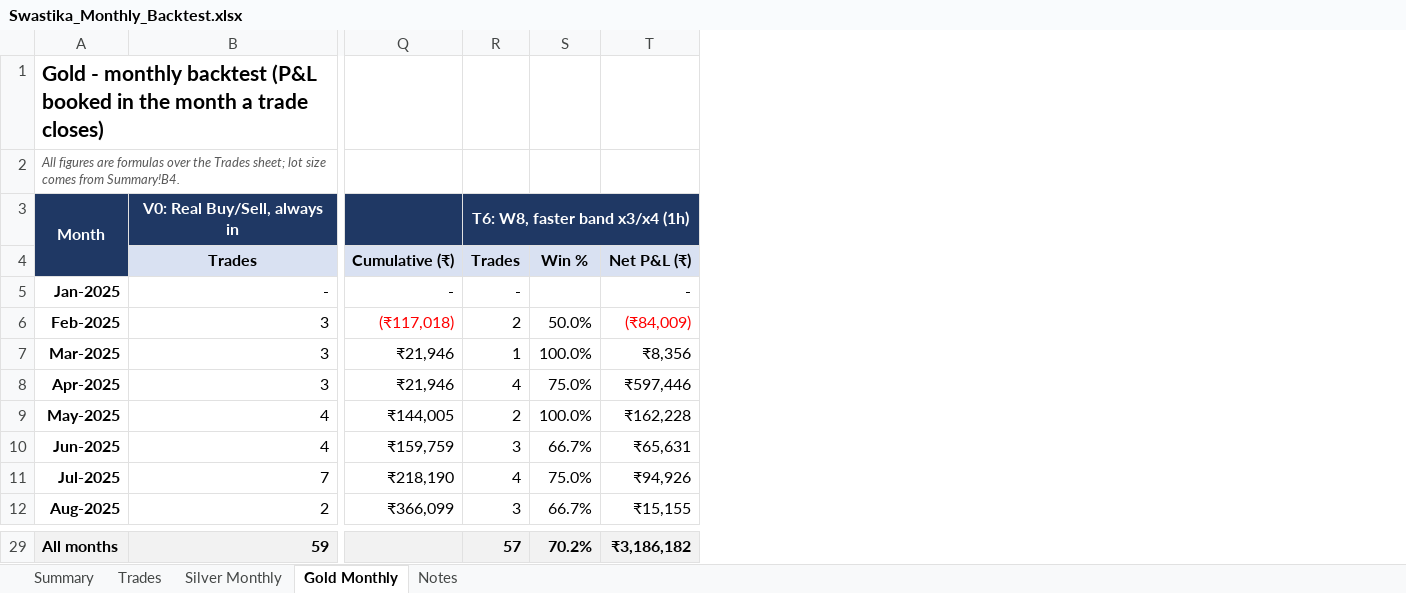
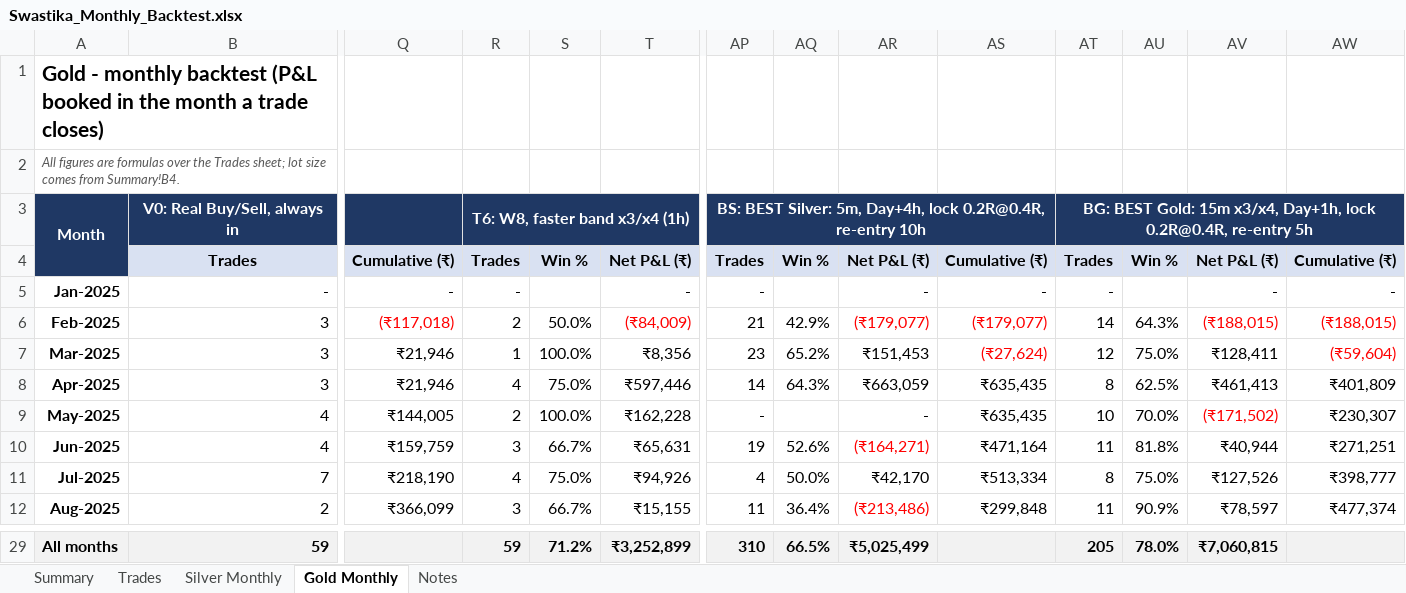
Before and after one commit to aashishdhayal2525-maker/code, an Excel workbook: results/Swastika_Monthly_Backtest.xlsx, sheet Gold Monthly, drawn as a sheet; only a part is shown, gaps mark what is left out; values as stored, in another font and other column widths than the file's, no borders; charts and pictures not drawn; the diff covers the shown part only; the diff names each change by its address in the sheet, - before the commit and + after, or states it on an @@ line.

```diff
--- a/results/Swastika_Monthly_Backtest.xlsx (sheet Gold Monthly)
+++ b/results/Swastika_Monthly_Backtest.xlsx (sheet Gold Monthly)
+column AP, rows 3-12: BS: BEST Silver: 5m, Day+4h, lock 0.2R@0.4R, re-entry 10h | Trades | - | 21 | 23 | 14 | - | 19 | 4 | 11; row 29: 310
+column AQ, rows 4-12: Win % |  | 42.9% | 65.2% | 64.3% |  | 52.6% | 50.0% | 36.4%; row 29: 66.5%
+column AR, rows 4-12: Net P&L (₹) | - | (₹179,077) | ₹151,453 | ₹663,059 | - | (₹164,271) | ₹42,170 | (₹213,486); row 29: ₹5,025,499
+column AS, rows 4-12: Cumulative (₹) | - | (₹179,077) | (₹27,624) | ₹635,435 | ₹635,435 | ₹471,164 | ₹513,334 | ₹299,848
+column AT, rows 3-12: BG: BEST Gold: 15m x3/x4, Day+1h, lock 0.2R@0.4R, re-entry 5h | Trades | - | 14 | 12 | 8 | 10 | 11 | 8 | 11; row 29: 205
+column AU, rows 4-12: Win % |  | 64.3% | 75.0% | 62.5% | 70.0% | 81.8% | 75.0% | 90.9%; row 29: 78.0%
+column AV, rows 4-12: Net P&L (₹) | - | (₹188,015) | ₹128,411 | ₹461,413 | (₹171,502) | ₹40,944 | ₹127,526 | ₹78,597; row 29: ₹7,060,815
+column AW, rows 4-12: Cumulative (₹) | - | (₹188,015) | (₹59,604) | ₹401,809 | ₹230,307 | ₹271,251 | ₹398,777 | ₹477,374
-R29: 57
+R29: 59
-S29: 70.2%
+S29: 71.2%
-T29: ₹3,186,182
+T29: ₹3,252,899
```
Also changed, not shown: 29 edited cells and cell formats elsewhere in this sheet, sheet Trades, sheet Summary, sheet Silver Monthly, sheet Notes, formulas that keep their value, charts or pictures, 15 other files.
